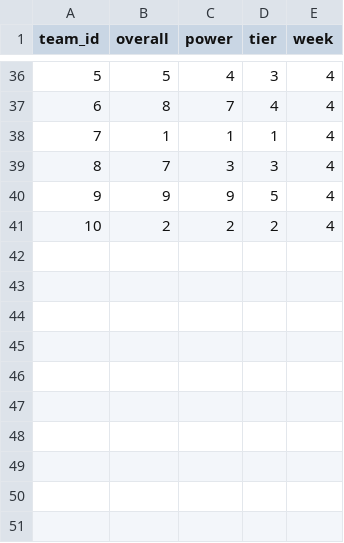
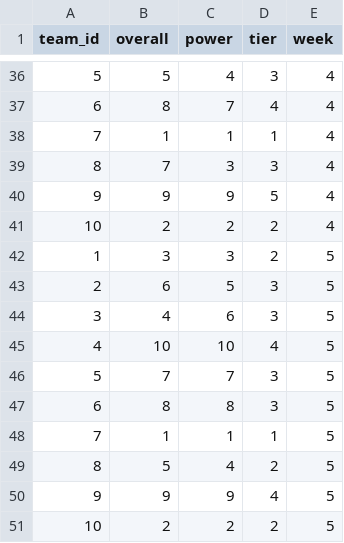
Before and after one commit to lbcff-power-rankings/lbcff-power-rankings.github.io, a CSV file: ff/2022/weekly_rankings.csv, drawn as a sheet; only a part is shown, gaps mark what is left out.

Commit message:
Week 5 2022

```diff
--- a/ff/2022/weekly_rankings.csv
+++ b/ff/2022/weekly_rankings.csv
@@ -41 +41,11 @@ team_id,overall,power,tier,week
 10,2,2,2,4
+1,3,3,2,5
+2,6,5,3,5
+3,4,6,3,5
+4,10,10,4,5
+5,7,7,3,5
+6,8,8,3,5
+7,1,1,1,5
+8,5,4,2,5
+9,9,9,4,5
+10,2,2,2,5
```
Also changed, not shown: 35 other files.
